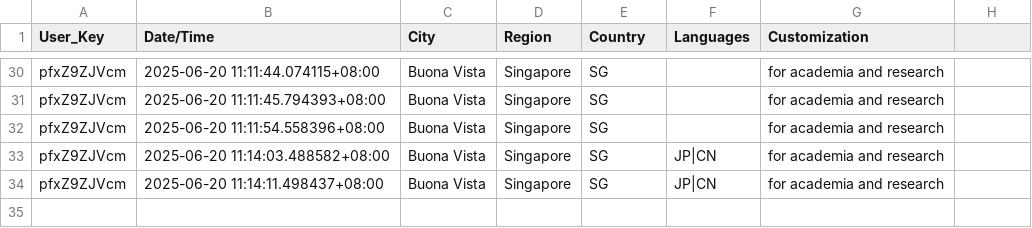
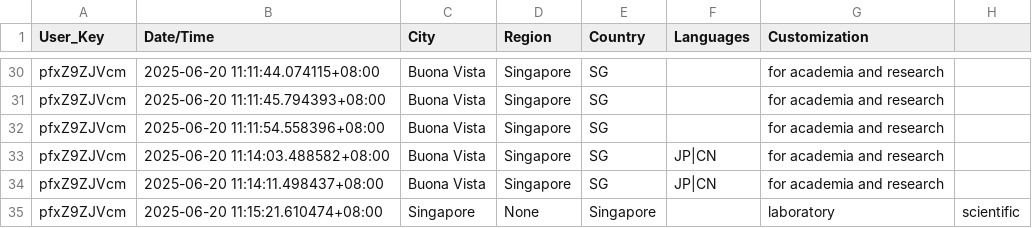
Before and after one commit to devz999/Murmur-v1.0, a CSV file: murmurDB.csv, drawn as a sheet; only a part is shown, gaps mark what is left out.

Commit message:
Update file via API

```diff
--- a/murmurDB.csv
+++ b/murmurDB.csv
@@ -34 +34,2 @@ pfxZ9ZJVcm,2025-06-20 11:14:03.488582+08:00,Buona Vista,Singapore,SG,JP|CN,for a
 pfxZ9ZJVcm,2025-06-20 11:14:11.498437+08:00,Buona Vista,Singapore,SG,JP|CN,for academia and research
+pfxZ9ZJVcm,2025-06-20 11:15:21.610474+08:00,Singapore,None,Singapore,,laboratory, scientific
```
